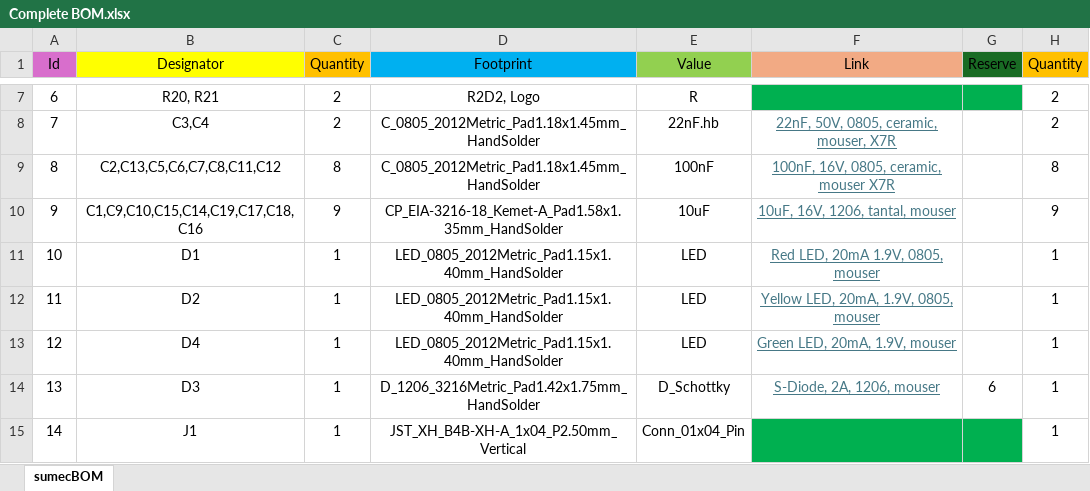
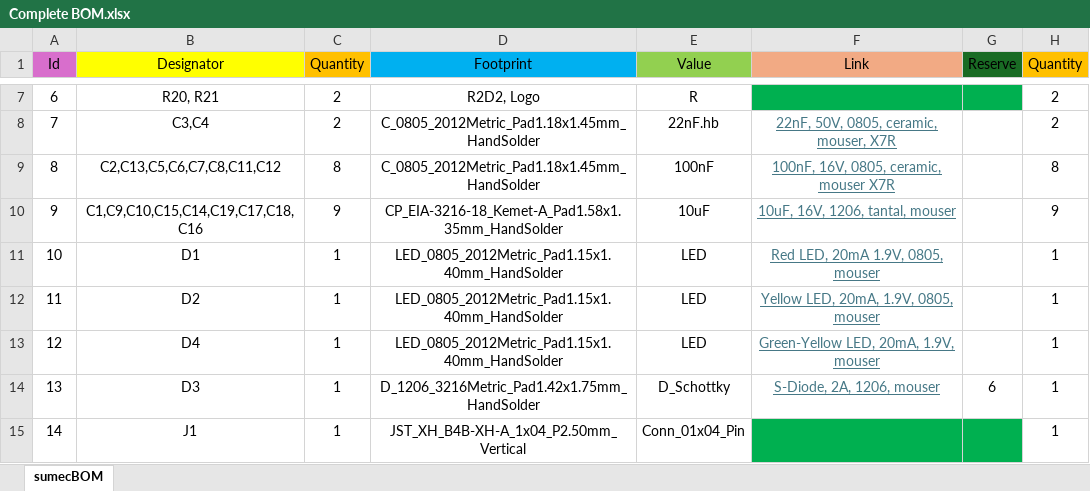
Before and after one commit to bismarx-v1/Sumec-MiniSumo, an Excel workbook: - PCB -/SUMEC SMD-V2/bom/Complete BOM.xlsx, sheet sumecBOM, drawn as a sheet; only a part is shown, gaps mark what is left out; values as stored, in another font and other column widths than the file's, no borders; the diff names each change by its address in the sheet, - before the commit and + after, or states it on an @@ line.

```diff
--- a/- PCB -/SUMEC SMD-V2/bom/Complete BOM.xlsx (sheet sumecBOM)
+++ b/- PCB -/SUMEC SMD-V2/bom/Complete BOM.xlsx (sheet sumecBOM)
-F13 (Link): Green LED, 20mA, 1.9V, mouser
+F13 (Link): Green-Yellow LED, 20mA, 1.9V, mouser
```
Also changed, not shown: 1 other file.
